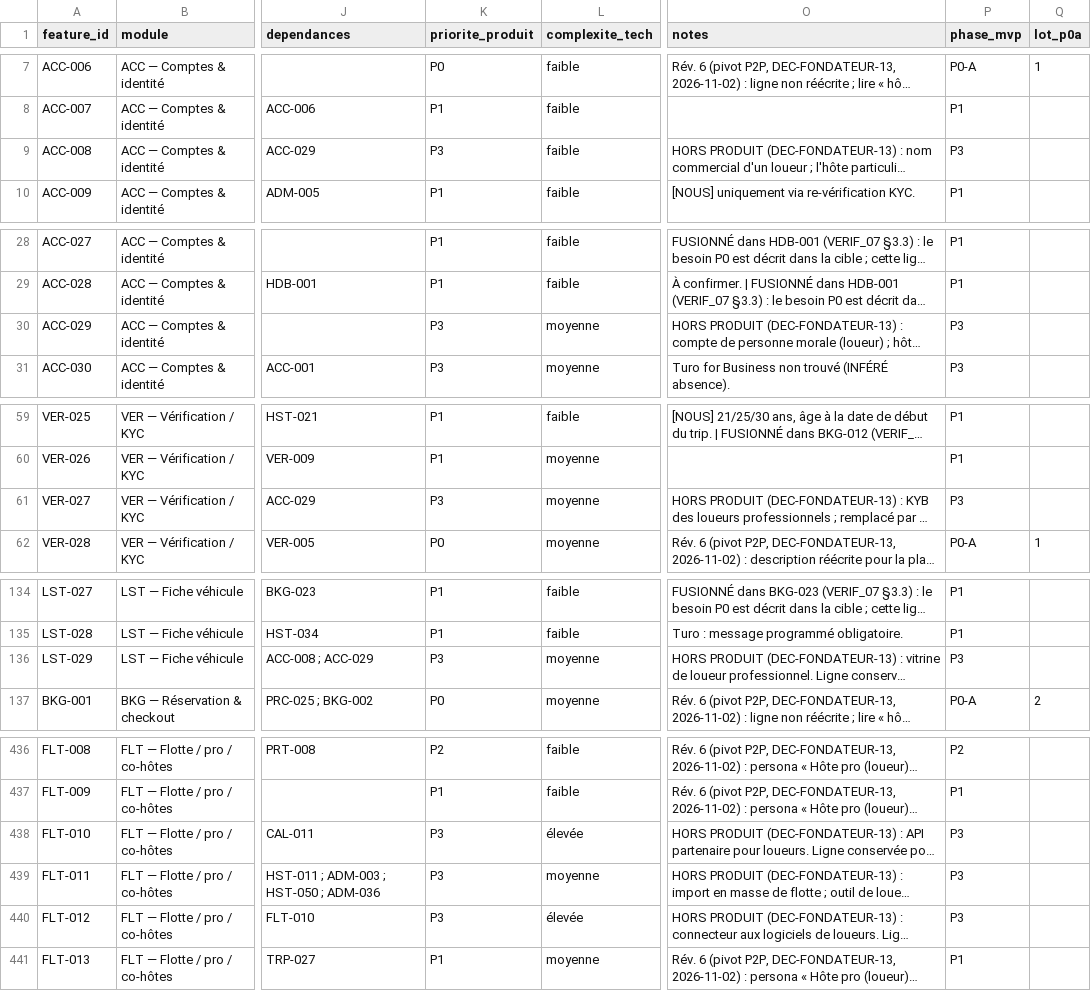
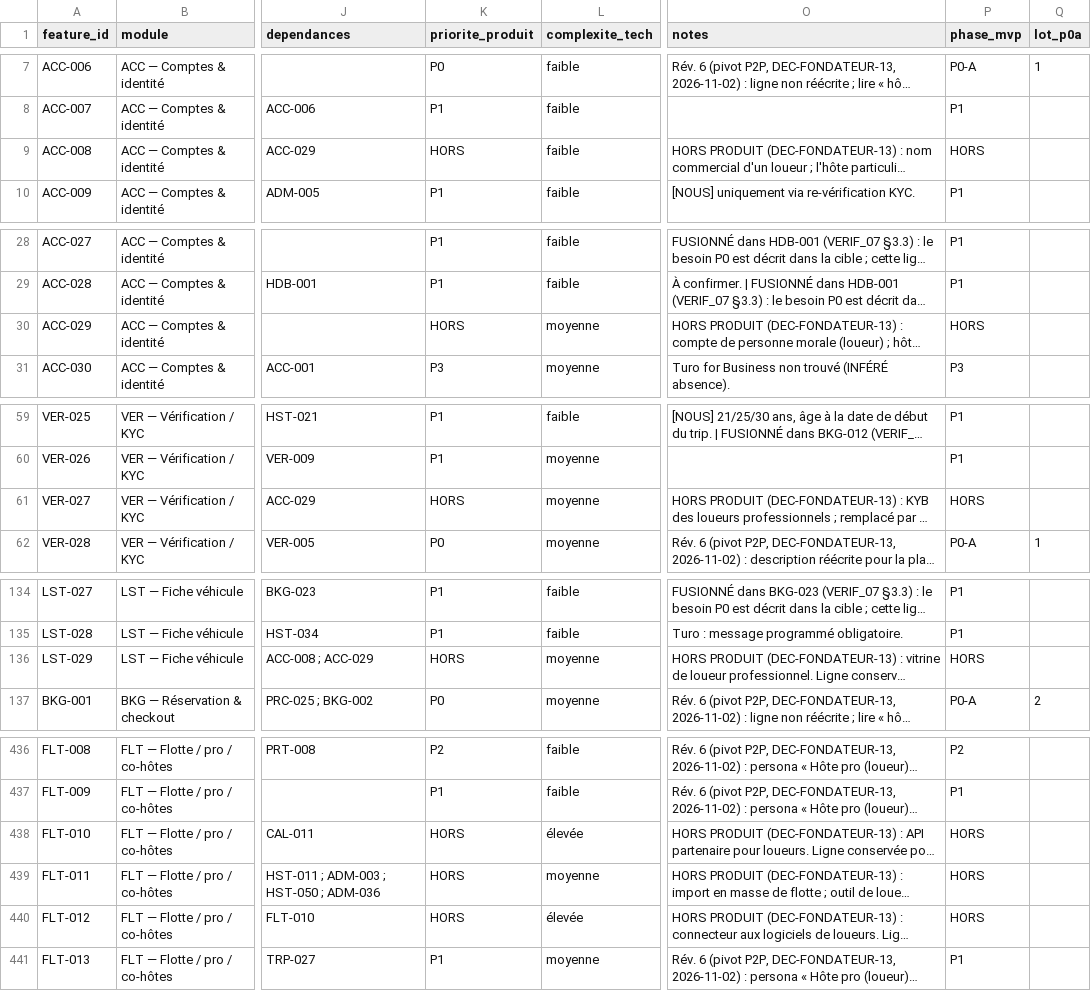
Before and after one commit to Noamgitpty/rueda, a CSV file: docs/specs/04_FEATURE_INVENTORY.csv, drawn as a sheet; only a part is shown, gaps mark what is left out; long unchanged cells end in …; the diff covers the shown part only; the diff names each change by its address in the sheet, - before the commit and + after, or states it on an @@ line.

```diff
--- a/docs/specs/04_FEATURE_INVENTORY.csv
+++ b/docs/specs/04_FEATURE_INVENTORY.csv
-K9 (priorite_produit): P3
+K9 (priorite_produit): HORS
-P9 (phase_mvp): P3
+P9 (phase_mvp): HORS
-K30 (priorite_produit): P3
+K30 (priorite_produit): HORS
-P30 (phase_mvp): P3
+P30 (phase_mvp): HORS
-K61 (priorite_produit): P3
+K61 (priorite_produit): HORS
-P61 (phase_mvp): P3
+P61 (phase_mvp): HORS
-K136 (priorite_produit): P3
+K136 (priorite_produit): HORS
-P136 (phase_mvp): P3
+P136 (phase_mvp): HORS
-K438:K440 (priorite_produit): P3
+K438:K440 (priorite_produit): HORS
-P438:P440 (phase_mvp): P3
+P438:P440 (phase_mvp): HORS
```
Also changed, not shown: 34 edited cells elsewhere in this file, 9 other files.
